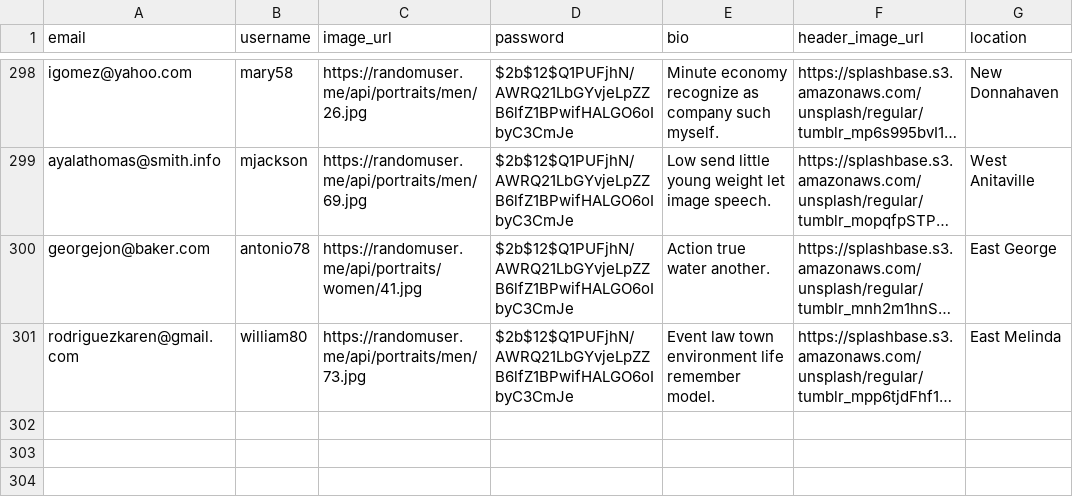
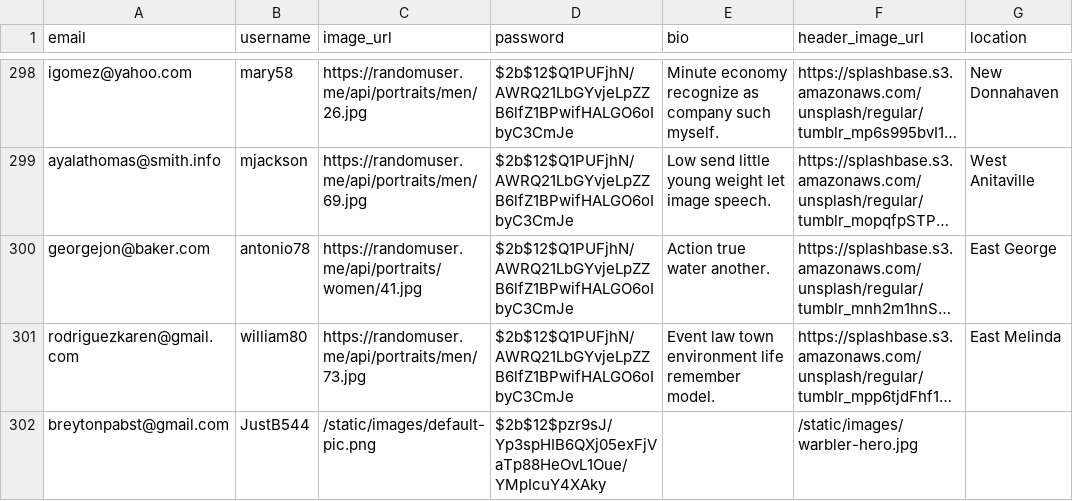
Before and after one commit to JustB544/warbler, a CSV file: generator/users.csv, drawn as a sheet; only a part is shown, gaps mark what is left out; long unchanged cells end in …; the diff names each change by its address in the sheet, - before the commit and + after, or states it on an @@ line.

```diff
--- a/generator/users.csv
+++ b/generator/users.csv
+row 302: breytonpabst@gmail.com | JustB544 | /static/images/default-pic.png | $2b$12$pzr9sJ/Yp3spHIB6QXj05exFjVaTp88HeOvL1Oue/YMpIcuY4XAky |  | /static/images/warbler-hero.jpg
```
Also changed, not shown: 20 other files.
